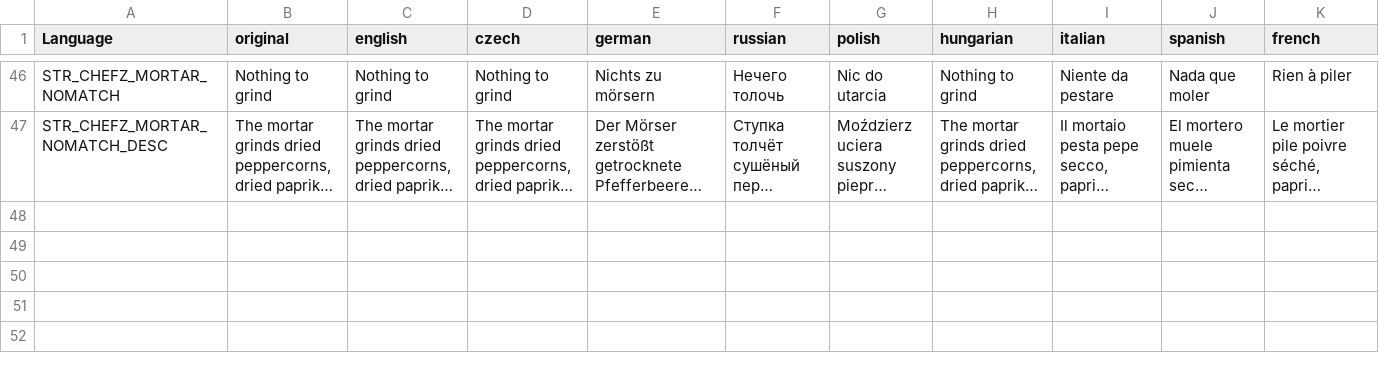
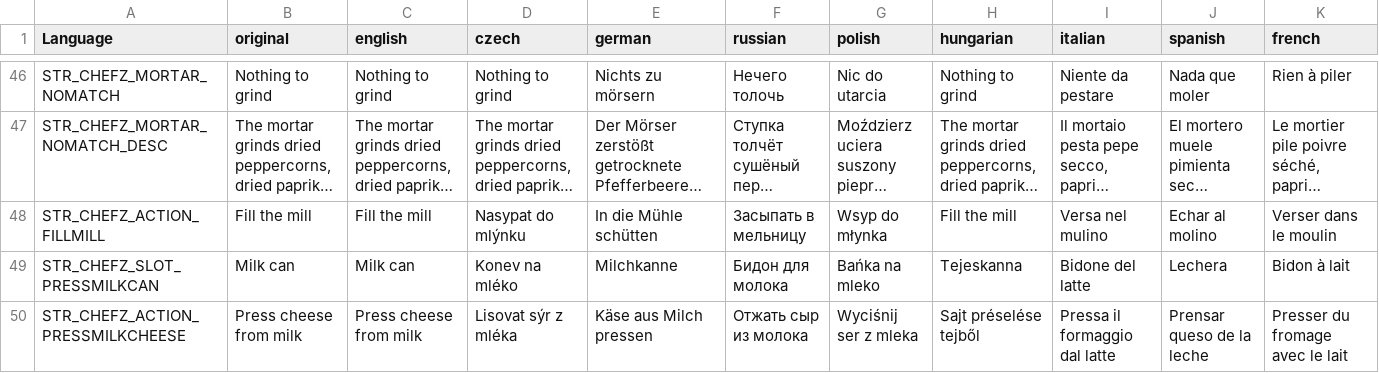
Before and after one commit to Psyern/Psyerns_ChefZ, a CSV file: ChefZ_Core/Addons/ChefZ_Processing/stringtable.csv, drawn as a sheet; only a part is shown, gaps mark what is left out; long unchanged cells end in …; rows hold the shown columns only; the diff names each change by its address in the sheet, - before the commit and + after, or states it on an @@ line.

```diff
--- a/ChefZ_Core/Addons/ChefZ_Processing/stringtable.csv
+++ b/ChefZ_Core/Addons/ChefZ_Processing/stringtable.csv
+row 48: STR_CHEFZ_ACTION_FILLMILL | Fill the mill | Fill the mill | Nasypat do mlýnku | In die Mühle schütten | Засыпать в мельницу | Wsyp do młynka | Fill the mill | Versa nel mulino | Echar al molino | Verser dans le moulin
+row 49: STR_CHEFZ_SLOT_PRESSMILKCAN | Milk can | Milk can | Konev na mléko | Milchkanne | Бидон для молока | Bańka na mleko | Tejeskanna | Bidone del latte | Lechera | Bidon à lait
+row 50: STR_CHEFZ_ACTION_PRESSMILKCHEESE | Press cheese from milk | Press cheese from milk | Lisovat sýr z mléka | Käse aus Milch pressen | Отжать сыр из молока | Wyciśnij ser z mleka | Sajt préselése tejből | Pressa il formaggio dal latte | Prensar queso de la leche | Presser du fromage avec le lait
```
Also changed, not shown: ChefZ_Core/Addons/ChefZ_Farming/stringtable.csv, 31 other files.
